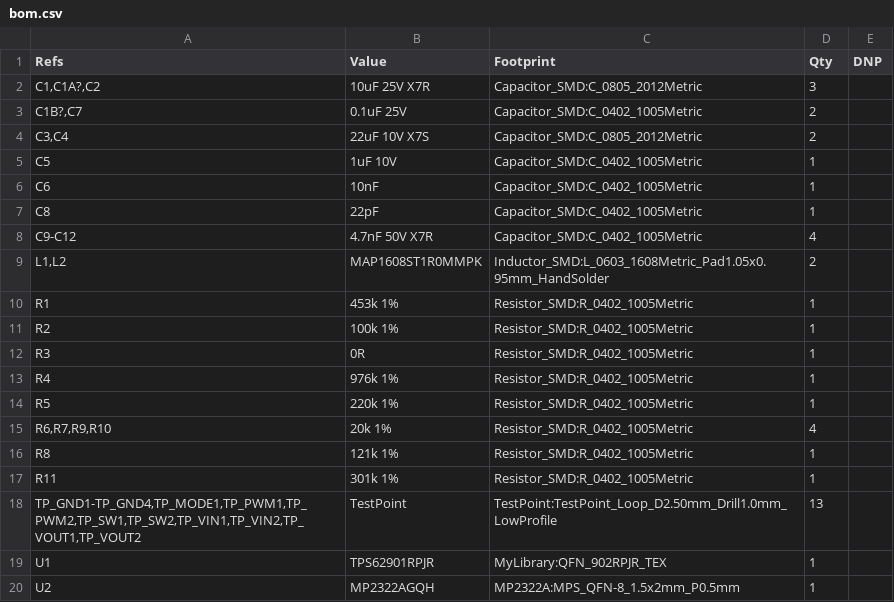
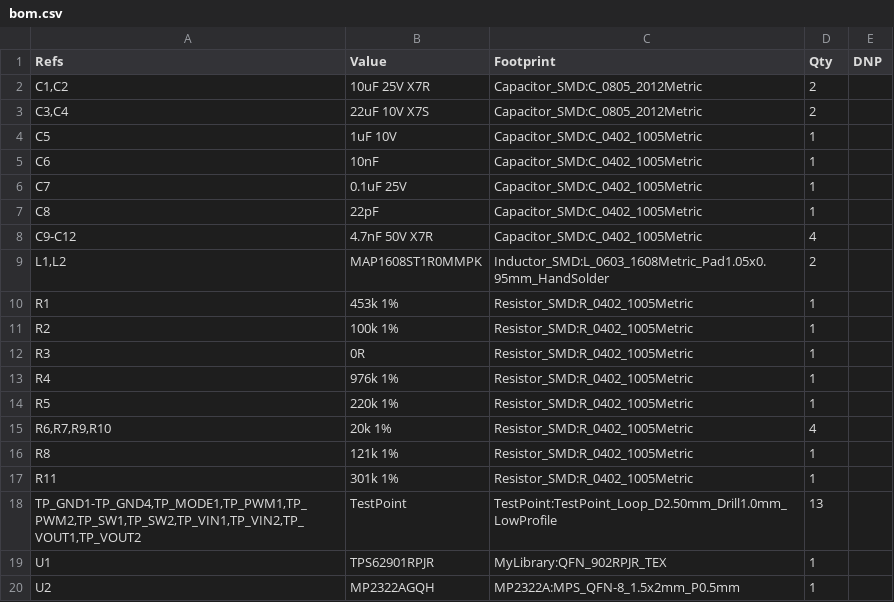
Before and after one commit to cjwutzke/kicad-boards, a CSV file: docs/mp2322a-vs-tp62901/a/bom.csv, drawn as a sheet.

```diff
--- a/docs/mp2322a-vs-tp62901/a/bom.csv
+++ b/docs/mp2322a-vs-tp62901/a/bom.csv
@@ -1,4 +1,3 @@
 "Refs","Value","Footprint","Qty","DNP"
-"C1,C1A?,C2","10uF 25V X7R","Capacitor_SMD:C_0805_2012Metric","3",""
-"C1B?,C7","0.1uF 25V","Capacitor_SMD:C_0402_1005Metric","2",""
+"C1,C2","10uF 25V X7R","Capacitor_SMD:C_0805_2012Metric","2",""
 "C3,C4","22uF 10V X7S","Capacitor_SMD:C_0805_2012Metric","2",""
@@ -6,2 +5,3 @@
 "C6","10nF","Capacitor_SMD:C_0402_1005Metric","1",""
+"C7","0.1uF 25V","Capacitor_SMD:C_0402_1005Metric","1",""
 "C8","22pF","Capacitor_SMD:C_0402_1005Metric","1",""
```
Also changed, not shown: 15 other files.
